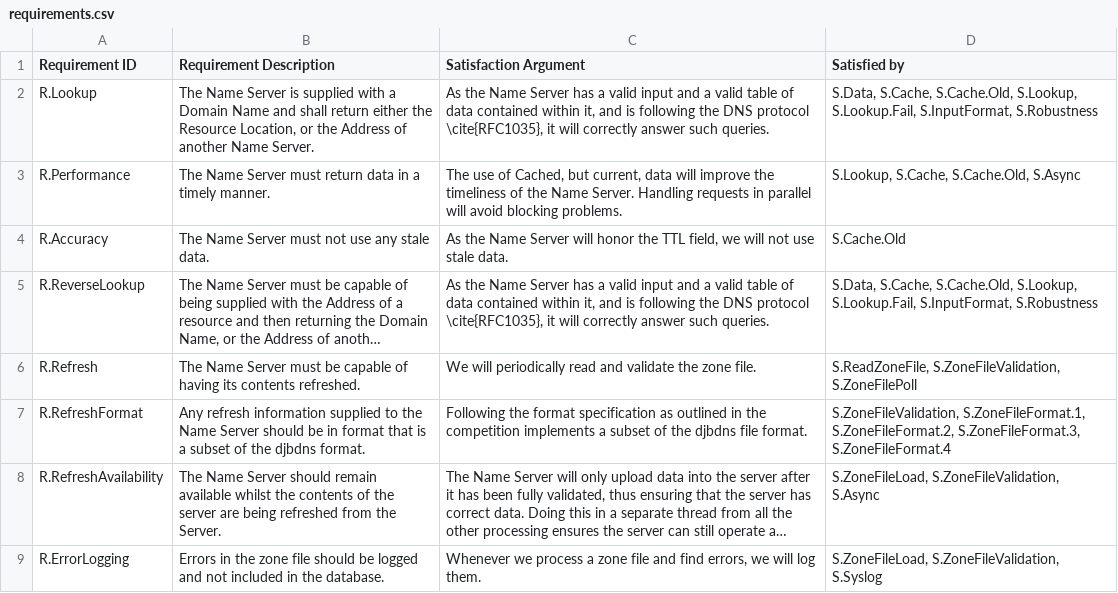
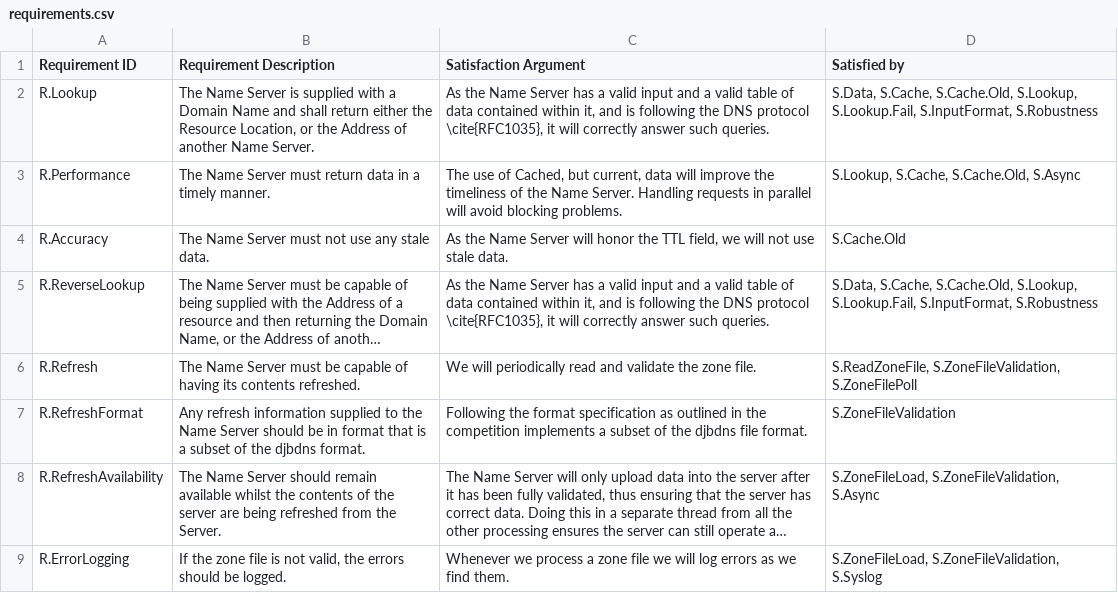
Before and after one commit to yannickmoy/spark_vstte_2013, a CSV file: dns_server/dsr/requirements.csv, drawn as a sheet; long unchanged cells end in …; the diff names each change by its address in the sheet, - before the commit and + after, or states it on an @@ line.

```diff
--- a/dns_server/dsr/requirements.csv
+++ b/dns_server/dsr/requirements.csv
-D7 (Satisfied by): S.ZoneFileValidation, S.ZoneFileFormat.1, S.ZoneFileFormat.2, S.ZoneFileFormat.3, S.ZoneFileFormat.4
+D7 (Satisfied by): S.ZoneFileValidation
-B9 (Requirement Description): Errors in the zone file should be logged and not included in the database.
+B9 (Requirement Description): If the zone file is not valid, the errors should be logged.
-C9 (Satisfaction Argument): …zone file and find errors, we will log them.
+C9 (Satisfaction Argument): …zone file we will log errors as we find them.
```
Also changed, not shown: dns_server/dsr/dictionary.csv, dns_server/dsr/domain.csv, 2 other files.
